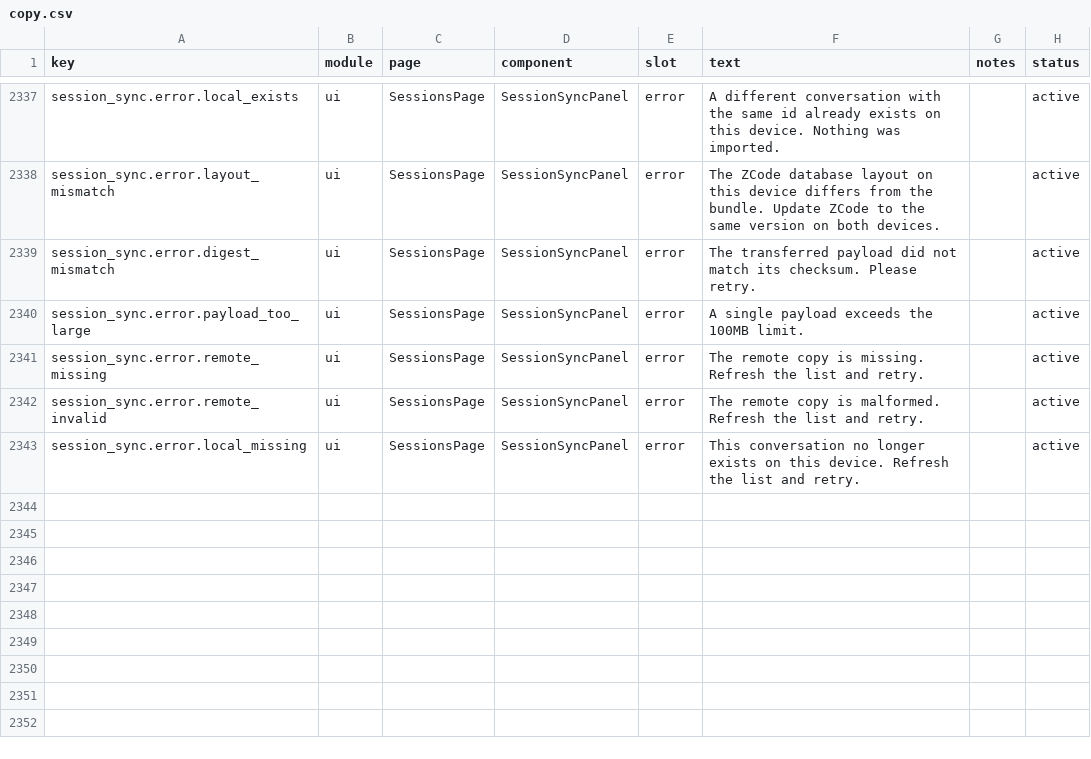
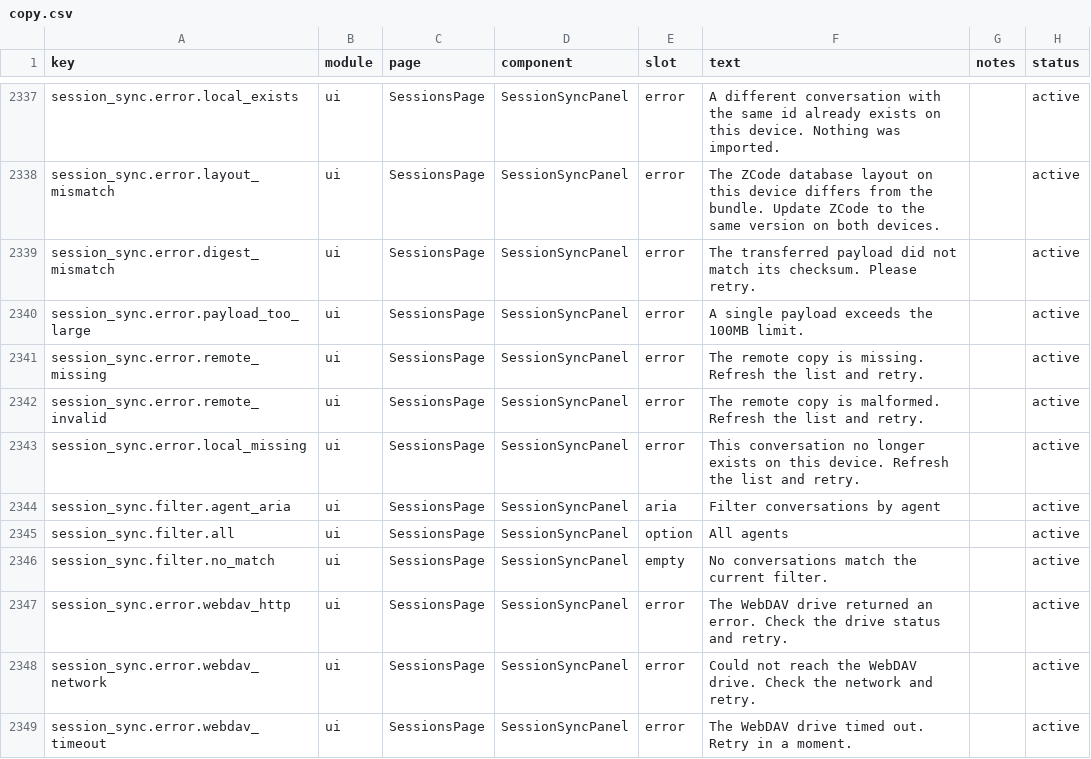
Before and after one commit to CYRYGBG/TokenTracker, a CSV file: dashboard/src/content/copy.csv, drawn as a sheet; only a part is shown, gaps mark what is left out; the diff names each change by its address in the sheet, - before the commit and + after, or states it on an @@ line.

Commit message:
fix(session-sync): MKCOL nested payload parents for jianguoyun 409; panel toolbar + agent filter
Codex payload keys are nested relative paths (sessions/YYYY/MM/DD/
rollout-*.jsonl) but uploadBundle only ensured payload/ itself, so every
real codex upload died at the first payload PUT with RFC 4918 409 (verified
against live jianguoyun; the loopback fixture auto-created parents and
masked it). Ensure each payload's parent collection chain now, make the
fixture strict (409 on missing parents) as a permanent regression guard,
and verify the full wire path against the real server.

Panel: move select-all + upload/import into a toolbar above each list, add
a shared agent filter above the cards, surface sanitized backend messages
on failed items, and add WEBDAV_HTTP/NETWORK/TIMEOUT localized strings.

Test infrastructure (all pre-existing issues exposed by today's loaded
machine): status() now reports the running flag so waitForJob waits for
full quiescence; retry-schedule stops its scheduler on every path (a leak
hung the whole file forever); spawn/discovery tests pin
TOKENTRACKER_WSL_MODE=native-only so a busy host WSL (wsl.exe ~30s here)
cannot stall them.

Verified: node --test 3967/0 fail, dashboard vitest 1335/1335, tsc,
build, copy/locale/ui-hardcode/guardrails, real-jianguoyun E2E roundtrip.

```diff
--- a/dashboard/src/content/copy.csv
+++ b/dashboard/src/content/copy.csv
+row 2344: session_sync.filter.agent_aria | ui | SessionsPage | SessionSyncPanel | aria | Filter conversations by agent |  | active
+row 2345: session_sync.filter.all | ui | SessionsPage | SessionSyncPanel | option | All agents |  | active
+row 2346: session_sync.filter.no_match | ui | SessionsPage | SessionSyncPanel | empty | No conversations match the current filter. |  | active
+row 2347: session_sync.error.webdav_http | ui | SessionsPage | SessionSyncPanel | error | The WebDAV drive returned an error. Check the drive status and retry. |  | active
+row 2348: session_sync.error.webdav_network | ui | SessionsPage | SessionSyncPanel | error | Could not reach the WebDAV drive. Check the network and retry. |  | active
+row 2349: session_sync.error.webdav_timeout | ui | SessionsPage | SessionSyncPanel | error | The WebDAV drive timed out. Retry in a moment. |  | active
```
Also changed, not shown: 23 other files.
